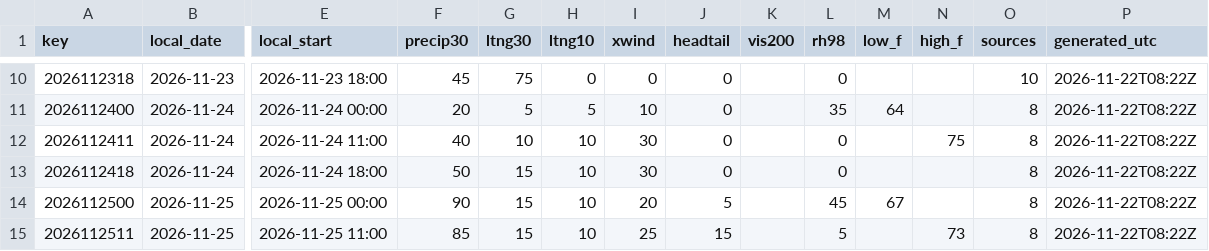
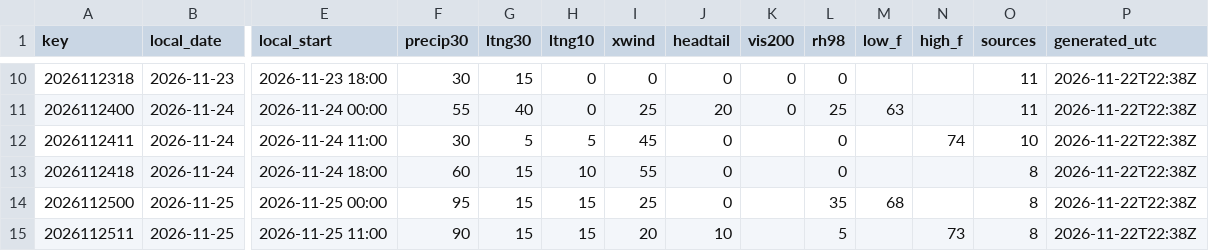
Before and after one commit to cyclonecizek/SLFWeather, a CSV file: docs/data/constraints.csv, drawn as a sheet; only a part is shown, gaps mark what is left out; the diff covers the shown part only; the diff names each change by its address in the sheet, - before the commit and + after, or states it on an @@ line.

```diff
--- a/docs/data/constraints.csv
+++ b/docs/data/constraints.csv
-F10 (precip30): 45
+F10 (precip30): 30
-G10 (ltng30): 75
+G10 (ltng30): 15
-K10:K11 (vis200): (empty)
+K10:K11 (vis200): 0
-O10 (sources): 10
+O10 (sources): 11
-P10:P15 (generated_utc): 2026-11-22T08:22Z
+P10:P15 (generated_utc): 2026-11-22T22:38Z
-F11 (precip30): 20
+F11 (precip30): 55
-G11 (ltng30): 5
+G11 (ltng30): 40
-H11 (ltng10): 5
+H11 (ltng10): 0
-I11 (xwind): 10
+I11 (xwind): 25
-J11 (headtail): 0
+J11 (headtail): 20
-L11 (rh98): 35
+L11 (rh98): 25
-M11 (low_f): 64
+M11 (low_f): 63
-O11 (sources): 8
+O11 (sources): 11
-F12 (precip30): 40
+F12 (precip30): 30
-G12 (ltng30): 10
+G12 (ltng30): 5
-H12 (ltng10): 10
+H12 (ltng10): 5
-I12 (xwind): 30
+I12 (xwind): 45
-N12 (high_f): 75
+N12 (high_f): 74
-O12 (sources): 8
+O12 (sources): 10
-F13 (precip30): 50
+F13 (precip30): 60
-I13 (xwind): 30
+I13 (xwind): 55
-F14 (precip30): 90
+F14 (precip30): 95
-H14:H15 (ltng10): 10
+H14:H15 (ltng10): 15
-I14 (xwind): 20
+I14 (xwind): 25
-J14 (headtail): 5
+J14 (headtail): 0
-L14 (rh98): 45
+L14 (rh98): 35
-M14 (low_f): 67
+M14 (low_f): 68
-F15 (precip30): 85
+F15 (precip30): 90
-I15 (xwind): 25
+I15 (xwind): 20
-J15 (headtail): 15
+J15 (headtail): 10
```
Also changed, not shown: 100 edited cells elsewhere in this file, docs/data/GFS_upper_air_KTTS.csv, docs/data/KTTS_ENS_wind.csv, 13 other files.
